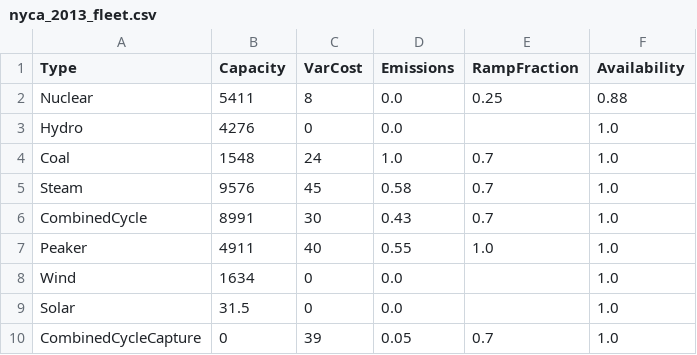
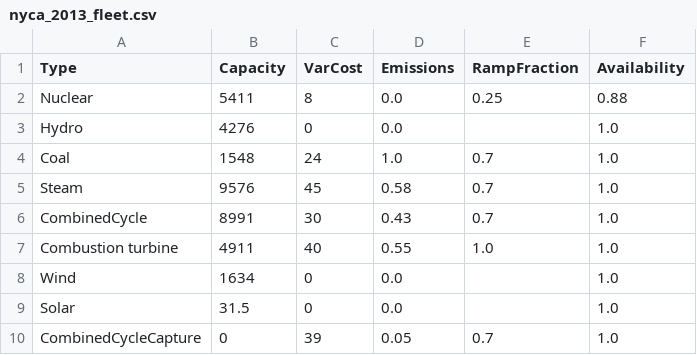
Before and after one commit to bee-envsys-cornell/mp02, a CSV file: data/nyca_2013_fleet.csv, drawn as a sheet.

```diff
--- a/data/nyca_2013_fleet.csv
+++ b/data/nyca_2013_fleet.csv
@@ -6,3 +6,3 @@ Steam,9576,45,0.58,0.7,1.0
 CombinedCycle,8991,30,0.43,0.7,1.0
-Peaker,4911,40,0.55,1.0,1.0
+Combustion turbine,4911,40,0.55,1.0,1.0
 Wind,1634,0,0.0,,1.0
```
Also changed, not shown: 5 other files.
